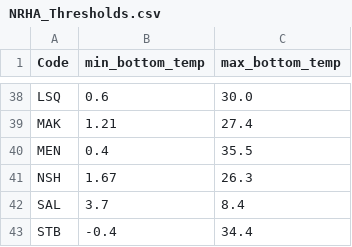
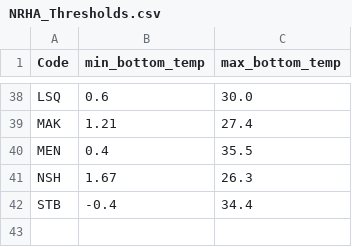
Before and after one commit to NEFSC/READ-EDAB-neusAtlantis, a CSV file: data/NRHA_Thresholds.csv, drawn as a sheet; only a part is shown, gaps mark what is left out; the diff names each change by its address in the sheet, - before the commit and + after, or states it on an @@ line.

Commit message:
Update NRHA_Thresholds.csv
Removed SAL from the thresholds since it isn't modeled in NEUS-Atlantis, and the range is far smaller than for other groups.

```diff
--- a/data/NRHA_Thresholds.csv
+++ b/data/NRHA_Thresholds.csv
-row 42: SAL | 3.7 | 8.4
```
